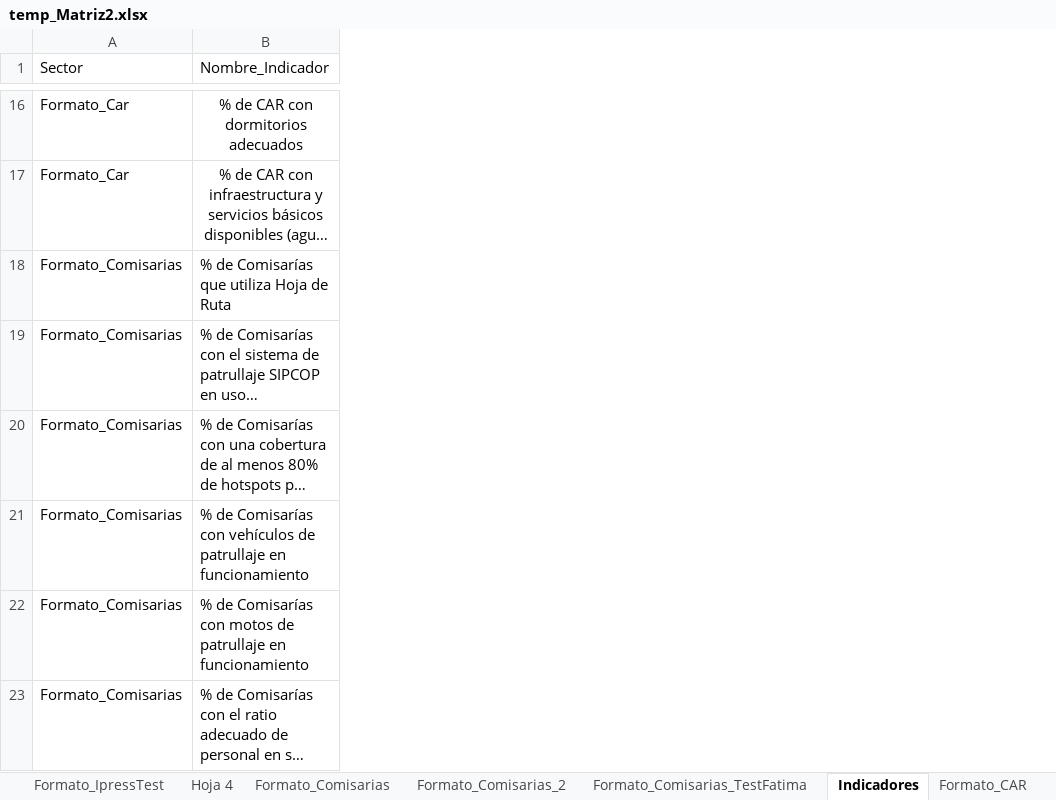
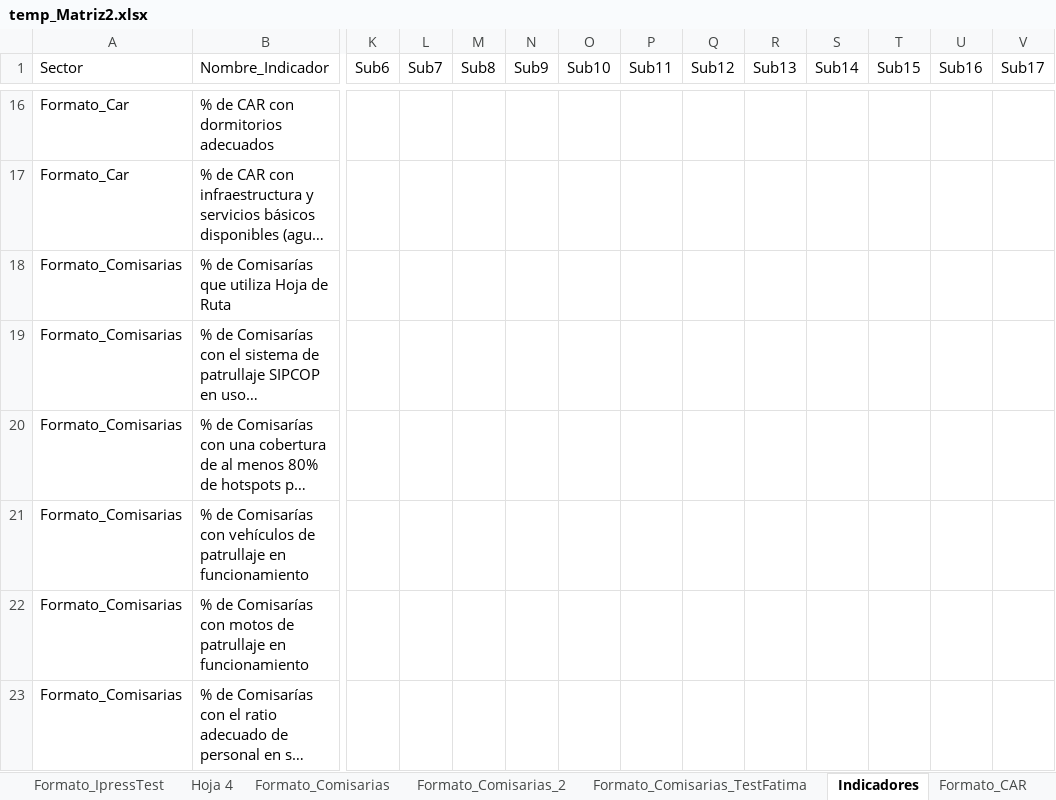
Before and after one commit to RenzoGamero/Streamlit-Heroku-Forms, an Excel workbook: temp_Matriz2.xlsx, sheet Indicadores, drawn as a sheet; only a part is shown, gaps mark what is left out; long unchanged cells end in …; values as stored, in another font and other column widths than the file's, no borders; charts and pictures not drawn; the diff covers the shown part only; the diff names each change by its address in the sheet, - before the commit and + after, or states it on an @@ line.

```diff
--- a/temp_Matriz2.xlsx (sheet Indicadores)
+++ b/temp_Matriz2.xlsx (sheet Indicadores)
+column K (Sub6), empty
+column L (Sub7), empty
+column M (Sub8), empty
+column N (Sub9), empty
+column O (Sub10), empty
+column P (Sub11), empty
+column Q (Sub12), empty
+column R (Sub13), empty
+column S (Sub14), empty
+column T (Sub15), empty
+column U (Sub16), empty
+column V (Sub17), empty
-B16:B17 alignment: center
+B16:B17 alignment: left
```
Also changed, not shown: 4 added rows, 17 added columns, 26 edited cells and cell formats elsewhere in this sheet, sheet Formato_CAR_M, sheet Hoja 4, other sheet tabs, charts or pictures, MejorGasto_Indicadores_2022-02-17.xlsx, MejorGasto_Mod_2022-02-17.xlsx, 5 other files.
